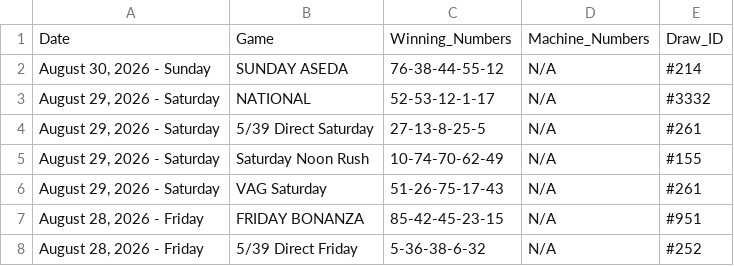
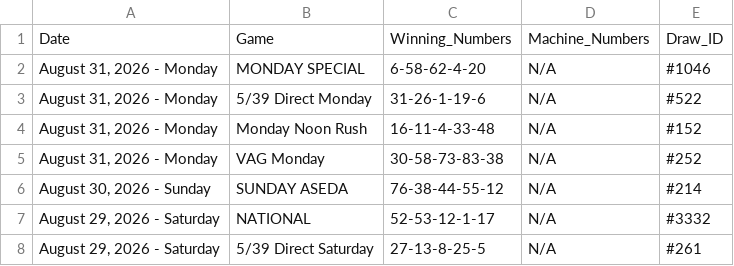
Before and after one commit to mrstephan404-hue/nla-data-repo, a CSV file: nla_massive_dataset.csv, drawn as a sheet; only a part is shown; the shorter side is filled out with more unchanged rows.

```diff
--- a/nla_massive_dataset.csv
+++ b/nla_massive_dataset.csv
@@ -1,2 +1,6 @@
 Date,Game,Winning_Numbers,Machine_Numbers,Draw_ID
+"August 31, 2026 - Monday",MONDAY SPECIAL,6-58-62-4-20,N/A,#1046
+"August 31, 2026 - Monday",5/39 Direct Monday,31-26-1-19-6,N/A,#522
+"August 31, 2026 - Monday",Monday Noon Rush,16-11-4-33-48,N/A,#152
+"August 31, 2026 - Monday",VAG Monday,30-58-73-83-38,N/A,#252
 "August 30, 2026 - Sunday",SUNDAY ASEDA,76-38-44-55-12,N/A,#214
```
